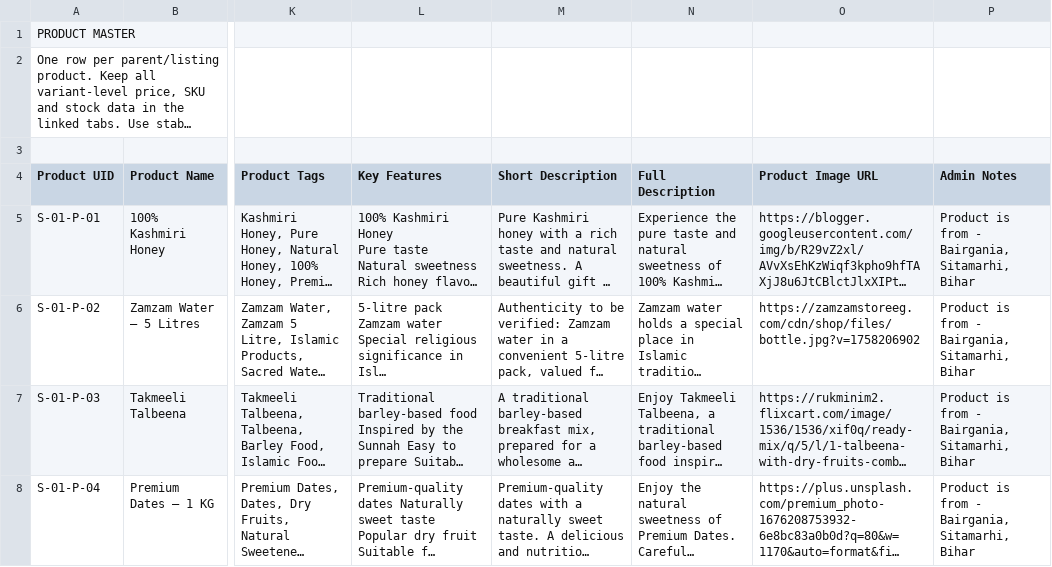
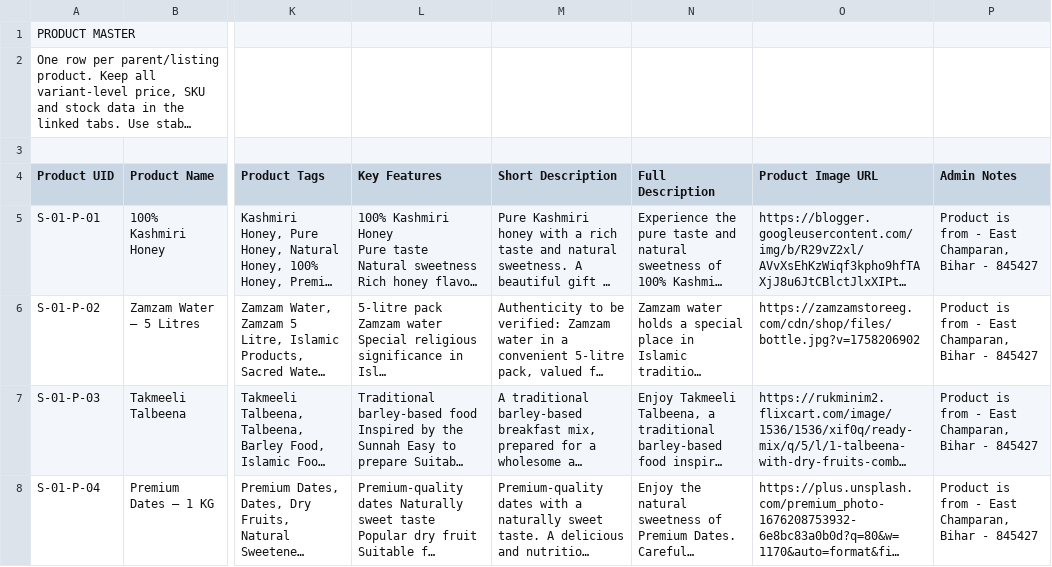
Before and after one commit to AbdurRahmanDotTop/infinicharm-web, a CSV file: All_Docs/Products/InfiniCharm_Advanced_Product_Catalogue_Using - Products.csv, drawn as a sheet; only a part is shown, gaps mark what is left out; long unchanged cells end in …; the diff names each change by its address in the sheet, - before the commit and + after, or states it on an @@ line.

Commit message:
feat(brand): replace all placeholder company and owner information with verified CompanyAndOwner.md details

```diff
--- a/All_Docs/Products/InfiniCharm_Advanced_Product_Catalogue_Using - Products.csv
+++ b/All_Docs/Products/InfiniCharm_Advanced_Product_Catalogue_Using - Products.csv
-P5:P8 (Admin Notes): …from - Bairgania, Sitamarhi, Bihar
+P5:P8 (Admin Notes): …from - East Champaran, Bihar - 845427
```
Also changed, not shown: 51 other files.
